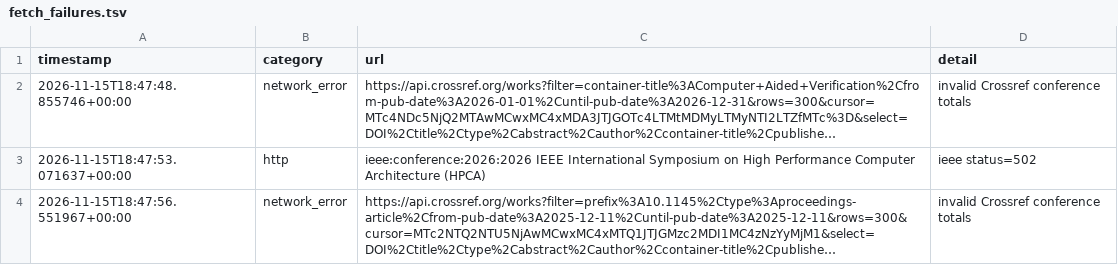
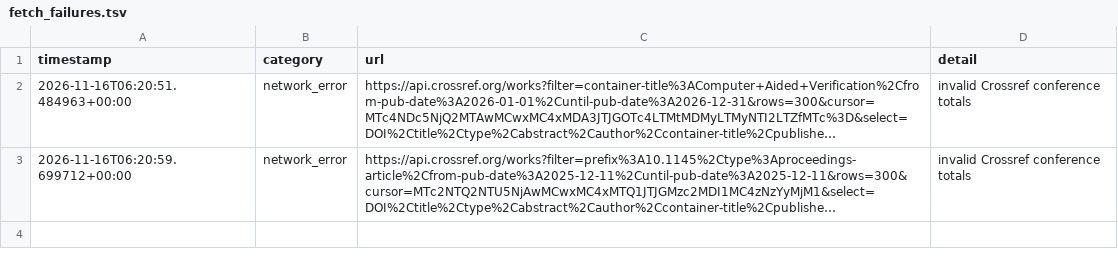
Before and after one commit to Llxyyds666/digital-ic-paper-feed, a TSV file: fetch_failures.tsv, drawn as a sheet; long unchanged cells end in …; removed rows and columns are numbered as before the commit, all else as after; the diff names each change by its address in the sheet, - before the commit and + after, or states it on an @@ line.

```diff
--- a/fetch_failures.tsv
+++ b/fetch_failures.tsv
-A2 (timestamp): 2026-11-15T18:47:48.855746+00:00
+A2 (timestamp): 2026-11-16T06:20:51.484963+00:00
-row 3: 2026-11-15T18:47:53.071637+00:00 | http | ieee:conference:2026:2026 IEEE International Symposium on High Performance Computer Architecture (HPCA) | ieee status=502
-A3 (timestamp): 2026-11-15T18:47:56.551967+00:00
+A3 (timestamp): 2026-11-16T06:20:59.699712+00:00
```
Also changed, not shown: 1 other file.
